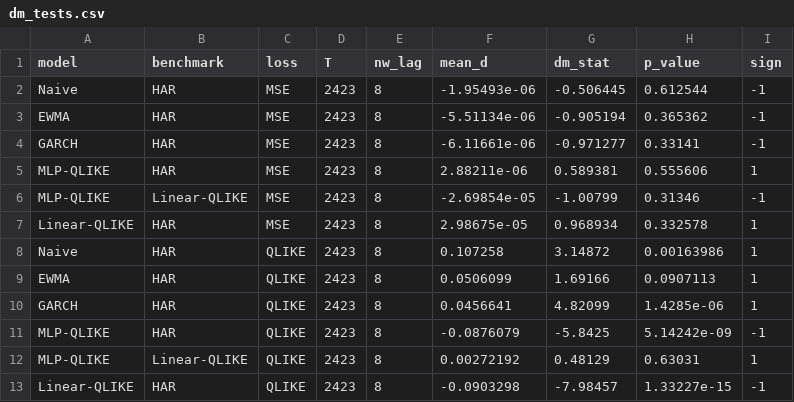
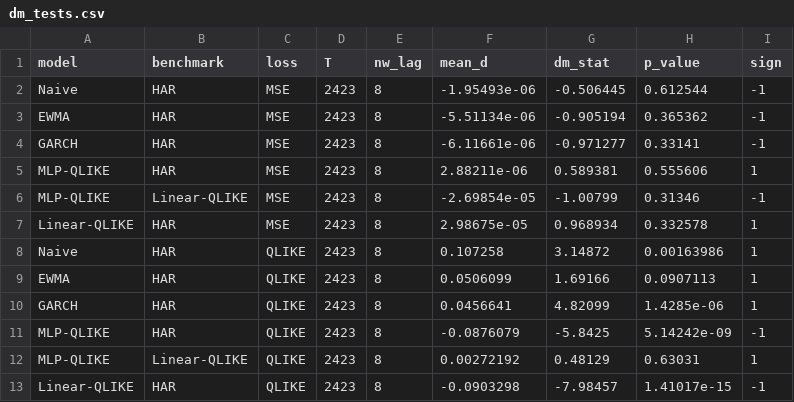
Before and after one commit to TomDemir/realized-vol-forecasting, a CSV file: results/dm_tests.csv, drawn as a sheet.

```diff
--- a/results/dm_tests.csv
+++ b/results/dm_tests.csv
@@ -12,2 +12,2 @@ MLP-QLIKE,HAR,QLIKE,2423,8,-0.0876079,-5.8425,5.14242e-09,-1
 MLP-QLIKE,Linear-QLIKE,QLIKE,2423,8,0.00272192,0.48129,0.63031,1
-Linear-QLIKE,HAR,QLIKE,2423,8,-0.0903298,-7.98457,1.33227e-15,-1
+Linear-QLIKE,HAR,QLIKE,2423,8,-0.0903298,-7.98457,1.41017e-15,-1
```
Also changed, not shown: results/metrics.csv, results/mse_concentration.csv, 13 other files.
